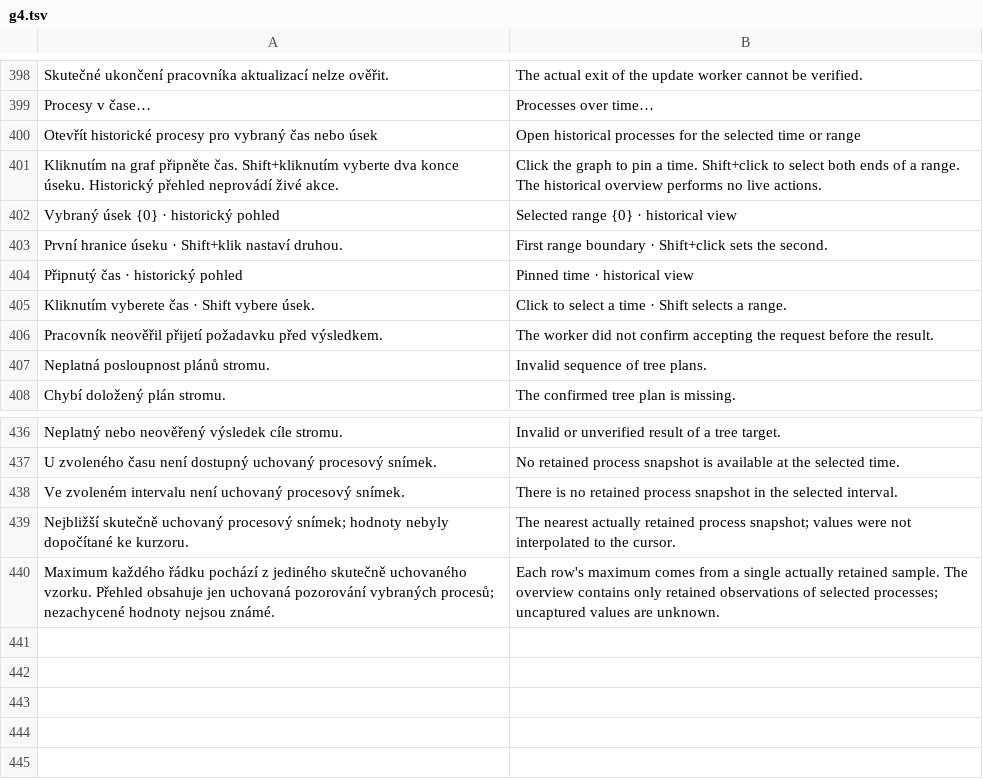
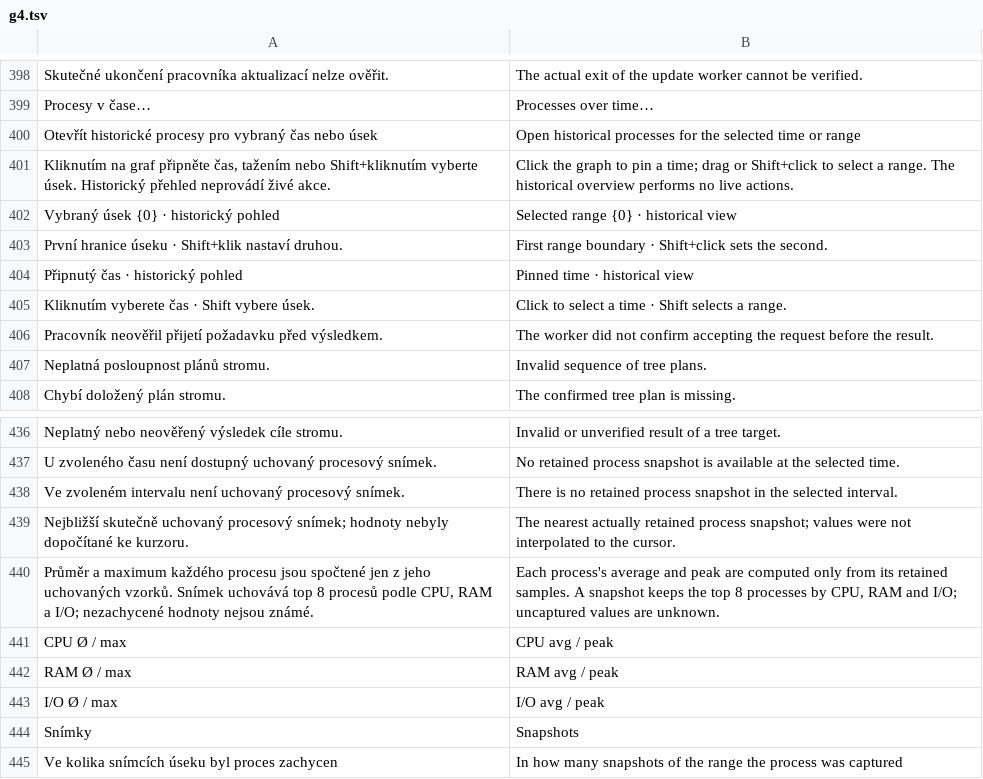
Before and after one commit to nks-hub/nks-taskmgr, a TSV file: src/winui/Strings/en/g4.tsv, drawn as a sheet; only a part is shown, gaps mark what is left out.

```diff
--- a/src/winui/Strings/en/g4.tsv
+++ b/src/winui/Strings/en/g4.tsv
@@ -400,3 +400,3 @@ Procesy v čase…	Processes over time…
 Otevřít historické procesy pro vybraný čas nebo úsek	Open historical processes for the selected time or range
-Kliknutím na graf připněte čas. Shift+kliknutím vyberte dva konce úseku. Historický přehled neprovádí živé akce.	Click the graph to pin a time. Shift+click to select both ends of a range. The historical overview performs no live actions.
+Kliknutím na graf připněte čas, tažením nebo Shift+kliknutím vyberte úsek. Historický přehled neprovádí živé akce.	Click the graph to pin a time; drag or Shift+click to select a range. The historical overview performs no live actions.
 Vybraný úsek {0} · historický pohled	Selected range {0} · historical view
@@ -439,2 +439,7 @@ Ve zvoleném intervalu není uchovaný procesový snímek.	There is no retained
 Nejbližší skutečně uchovaný procesový snímek; hodnoty nebyly dopočítané ke kurzoru.	The nearest actually retained process snapshot; values were not interpolated to the cursor.
-Maximum každého řádku pochází z jediného skutečně uchovaného vzorku. Přehled obsahuje jen uchovaná pozorování vybraných procesů; nezachycené hodnoty nejsou známé.	Each row's maximum comes from a single actually retained sample. The overview contains only retained observations of selected processes; uncaptured values are unknown.
+Průměr a maximum každého procesu jsou spočtené jen z jeho uchovaných vzorků. Snímek uchovává top 8 procesů podle CPU, RAM a I/O; nezachycené hodnoty nejsou známé.	Each process's average and peak are computed only from its retained samples. A snapshot keeps the top 8 processes by CPU, RAM and I/O; uncaptured values are unknown.
+CPU Ø / max	CPU avg / peak
+RAM Ø / max	RAM avg / peak
+I/O Ø / max	I/O avg / peak
+Snímky	Snapshots
+Ve kolika snímcích úseku byl proces zachycen	In how many snapshots of the range the process was captured
```
Also changed, not shown: src/winui/Strings/de/g4.tsv, src/winui/Strings/pl/g1.tsv, 16 other files.
